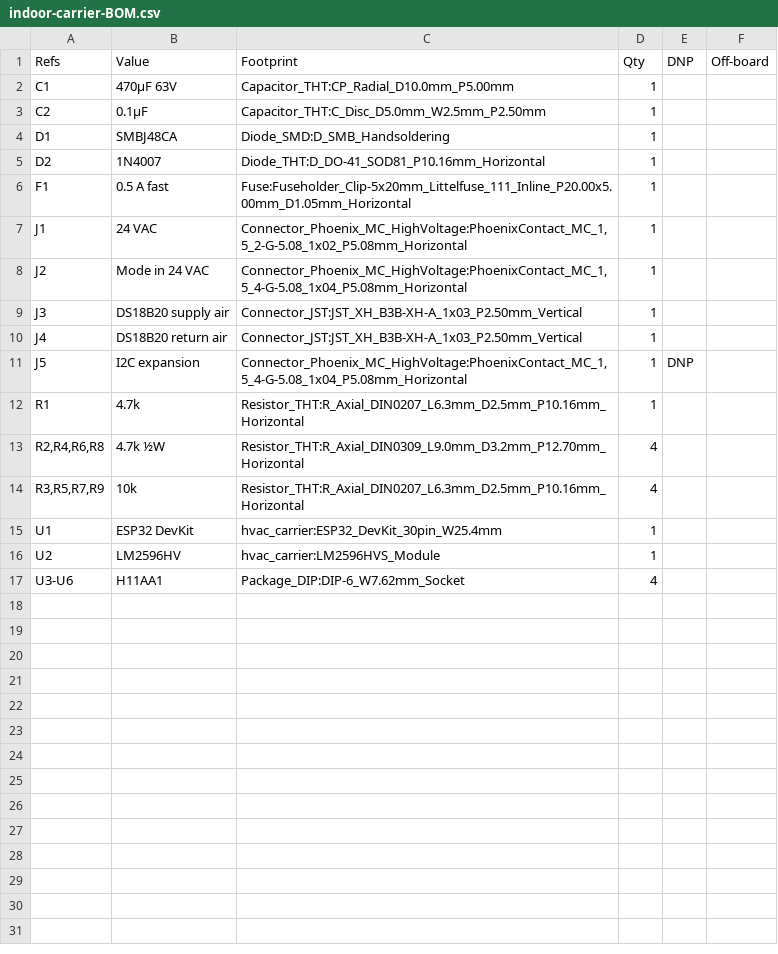
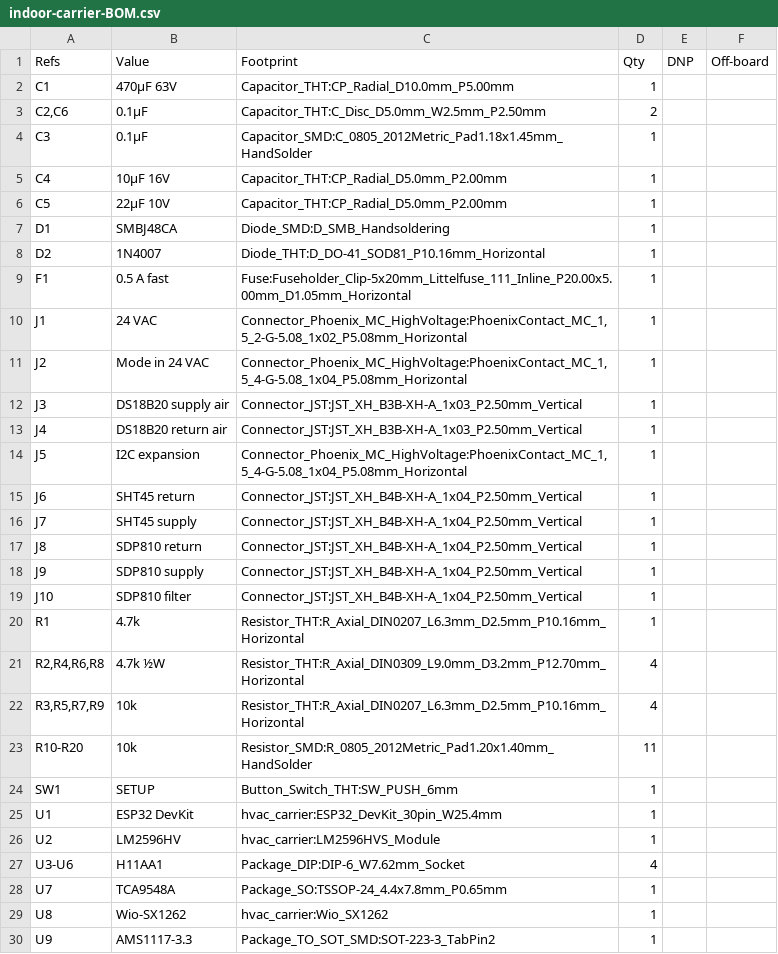
Before and after one commit to mrknockknockgaming-droid/hvac-monitor, a CSV file: hardware/indoor-carrier/fab/indoor-carrier-BOM.csv, drawn as a sheet.

```diff
--- a/hardware/indoor-carrier/fab/indoor-carrier-BOM.csv
+++ b/hardware/indoor-carrier/fab/indoor-carrier-BOM.csv
@@ -2,3 +2,6 @@
 "C1","470µF 63V","Capacitor_THT:CP_Radial_D10.0mm_P5.00mm","1","",""
-"C2","0.1µF","Capacitor_THT:C_Disc_D5.0mm_W2.5mm_P2.50mm","1","",""
+"C2,C6","0.1µF","Capacitor_THT:C_Disc_D5.0mm_W2.5mm_P2.50mm","2","",""
+"C3","0.1µF","Capacitor_SMD:C_0805_2012Metric_Pad1.18x1.45mm_HandSolder","1","",""
+"C4","10µF 16V","Capacitor_THT:CP_Radial_D5.0mm_P2.00mm","1","",""
+"C5","22µF 10V","Capacitor_THT:CP_Radial_D5.0mm_P2.00mm","1","",""
 "D1","SMBJ48CA","Diode_SMD:D_SMB_Handsoldering","1","",""
@@ -10,3 +13,8 @@
 "J4","DS18B20 return air","Connector_JST:JST_XH_B3B-XH-A_1x03_P2.50mm_Vertical","1","",""
-"J5","I2C expansion","Connector_Phoenix_MC_HighVoltage:PhoenixContact_MC_1,5_4-G-5.08_1x04_P5.08mm_Horizontal","1","DNP",""
+"J5","I2C expansion","Connector_Phoenix_MC_HighVoltage:PhoenixContact_MC_1,5_4-G-5.08_1x04_P5.08mm_Horizontal","1","",""
+"J6","SHT45 return","Connector_JST:JST_XH_B4B-XH-A_1x04_P2.50mm_Vertical","1","",""
+"J7","SHT45 supply","Connector_JST:JST_XH_B4B-XH-A_1x04_P2.50mm_Vertical","1","",""
+"J8","SDP810 return","Connector_JST:JST_XH_B4B-XH-A_1x04_P2.50mm_Vertical","1","",""
+"J9","SDP810 supply","Connector_JST:JST_XH_B4B-XH-A_1x04_P2.50mm_Vertical","1","",""
+"J10","SDP810 filter","Connector_JST:JST_XH_B4B-XH-A_1x04_P2.50mm_Vertical","1","",""
 "R1","4.7k","Resistor_THT:R_Axial_DIN0207_L6.3mm_D2.5mm_P10.16mm_Horizontal","1","",""
@@ -14,2 +22,4 @@
 "R3,R5,R7,R9","10k","Resistor_THT:R_Axial_DIN0207_L6.3mm_D2.5mm_P10.16mm_Horizontal","4","",""
+"R10-R20","10k","Resistor_SMD:R_0805_2012Metric_Pad1.20x1.40mm_HandSolder","11","",""
+"SW1","SETUP","Button_Switch_THT:SW_PUSH_6mm","1","",""
 "U1","ESP32 DevKit","hvac_carrier:ESP32_DevKit_30pin_W25.4mm","1","",""
@@ -17 +27,4 @@
 "U3-U6","H11AA1","Package_DIP:DIP-6_W7.62mm_Socket","4","",""
+"U7","TCA9548A","Package_SO:TSSOP-24_4.4x7.8mm_P0.65mm","1","",""
+"U8","Wio-SX1262","hvac_carrier:Wio_SX1262","1","",""
+"U9","AMS1117-3.3","Package_TO_SOT_SMD:SOT-223-3_TabPin2","1","",""
```
Also changed, not shown: hardware/outdoor-carrier/fab/outdoor-carrier-BOM.csv, 55 other files.
